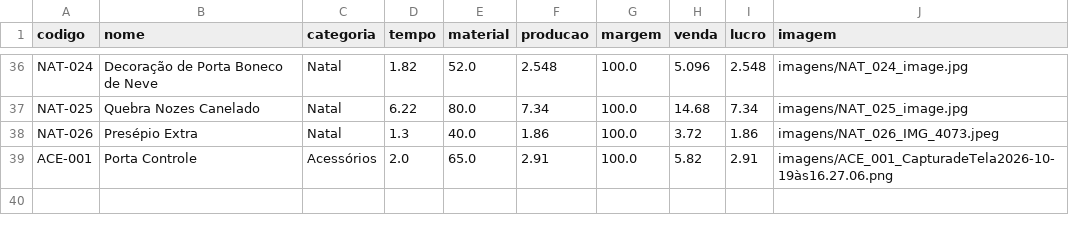
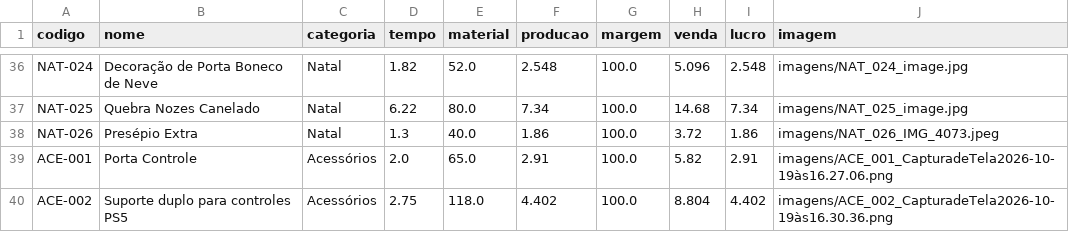
Before and after one commit to geopare/EITA, a CSV file: produtos_3d.csv, drawn as a sheet; only a part is shown, gaps mark what is left out.

Commit message:
Atualização automática do banco de produtos

```diff
--- a/produtos_3d.csv
+++ b/produtos_3d.csv
@@ -39 +39,2 @@ NAT-026,Presépio Extra ,Natal,1.3,40.0,1.86,100.0,3.72,1.86,imagens/NAT_026_IMG
 ACE-001,Porta Controle ,Acessórios,2.0,65.0,2.91,100.0,5.82,2.91,imagens/ACE_001_CapturadeTela2026-10-19às16.27.06.png
+ACE-002,Suporte duplo para controles PS5,Acessórios,2.75,118.0,4.402,100.0,8.804,4.402,imagens/ACE_002_CapturadeTela2026-10-19às16.30.36.png
```
